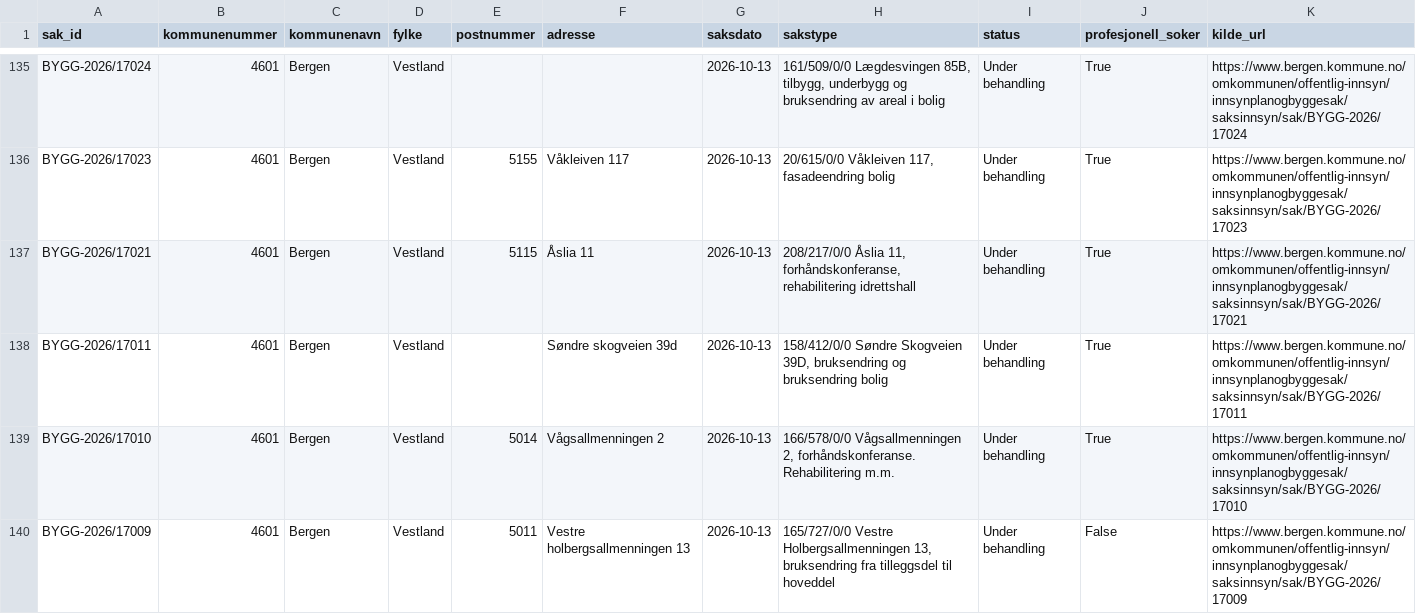
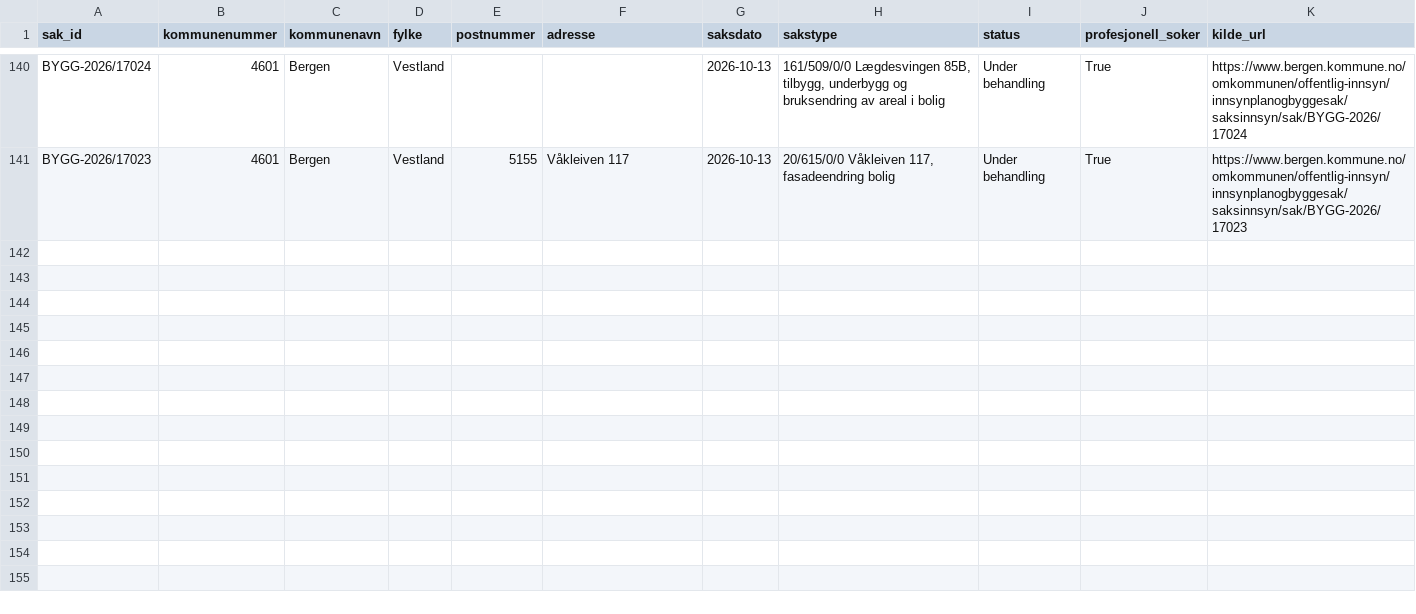
Before and after one commit to Nicolaykopaas/byggeradar, a CSV file: data/saker.csv, drawn as a sheet; only a part is shown, gaps mark what is left out; the diff covers the shown part only.

```diff
--- a/data/saker.csv
+++ b/data/saker.csv
@@ -136,5 +141 @@ BYGG-2026/17024,4601,Bergen,Vestland,,,2026-10-13,"161/509/0/0 Lægdesvingen 85B
 BYGG-2026/17023,4601,Bergen,Vestland,5155,Våkleiven 117,2026-10-13,"20/615/0/0 Våkleiven 117, fasadeendring bolig",Under behandling,True,https://www.bergen.kommune.no/omkommunen/offentlig-innsyn/innsynplanogbyggesak/saksinnsyn/sak/BYGG-2026/17023
-BYGG-2026/17021,4601,Bergen,Vestland,5115,Åslia 11,2026-10-13,"208/217/0/0 Åslia 11, forhåndskonferanse, rehabilitering idrettshall",Under behandling,True,https://www.bergen.kommune.no/omkommunen/offentlig-innsyn/innsynplanogbyggesak/saksinnsyn/sak/BYGG-2026/17021
-BYGG-2026/17011,4601,Bergen,Vestland,,Søndre skogveien 39d,2026-10-13,"158/412/0/0 Søndre Skogveien 39D, bruksendring og bruksendring bolig",Under behandling,True,https://www.bergen.kommune.no/omkommunen/offentlig-innsyn/innsynplanogbyggesak/saksinnsyn/sak/BYGG-2026/17011
-BYGG-2026/17010,4601,Bergen,Vestland,5014,Vågsallmenningen 2,2026-10-13,"166/578/0/0 Vågsallmenningen 2, forhåndskonferanse. Rehabilitering m.m.",Under behandling,True,https://www.bergen.kommune.no/omkommunen/offentlig-innsyn/innsynplanogbyggesak/saksinnsyn/sak/BYGG-2026/17010
-BYGG-2026/17009,4601,Bergen,Vestland,5011,Vestre holbergsallmenningen 13,2026-10-13,"165/727/0/0 Vestre Holbergsallmenningen 13, bruksendring fra tilleggsdel til hoveddel",Under behandling,False,https://www.bergen.kommune.no/omkommunen/offentlig-innsyn/innsynplanogbyggesak/saksinnsyn/sak/BYGG-2026/17009
```
Also changed, not shown: 5 added rows, 4 removed rows and 6 edited cells elsewhere in this file.
